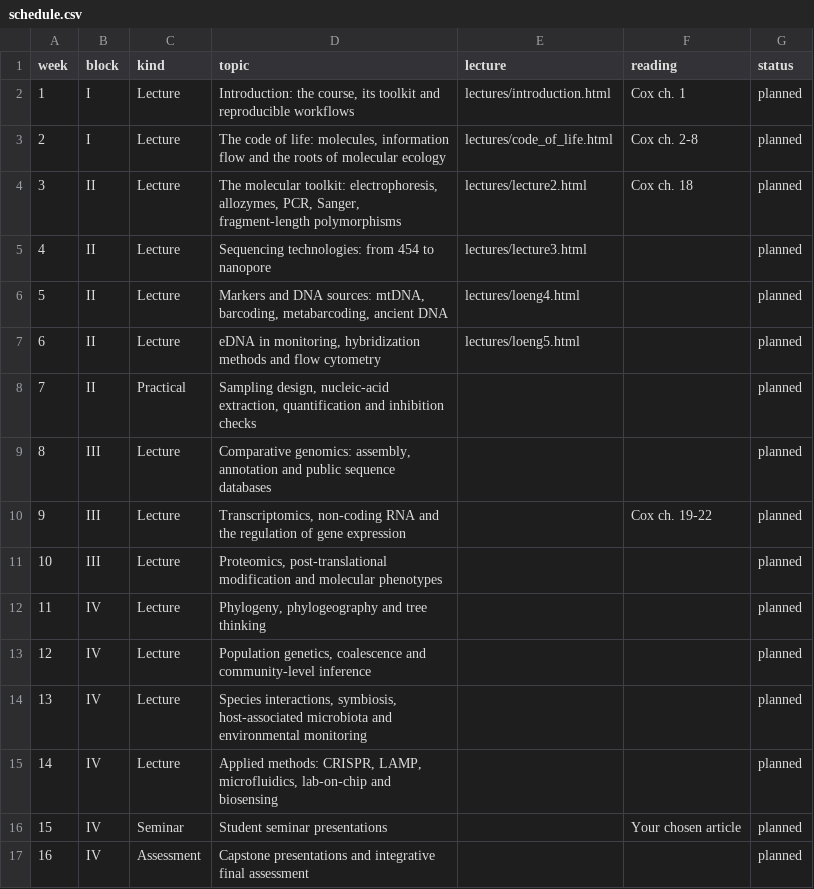
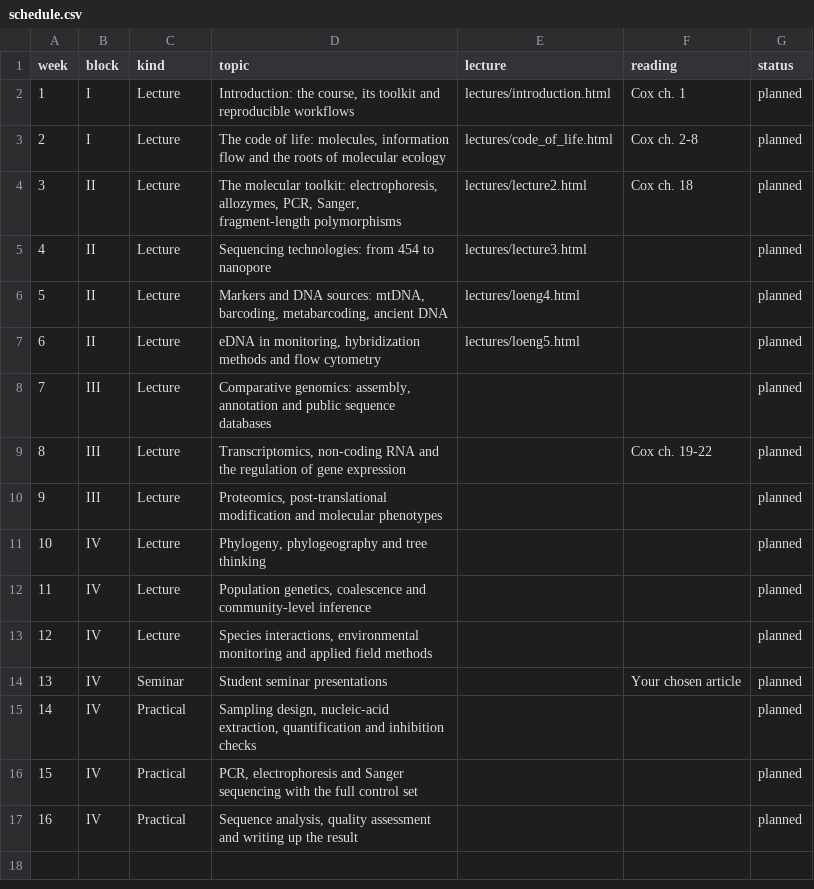
Before and after one commit to PeeterLaas/MolEcoMeth, a CSV file: data/schedule.csv, drawn as a sheet; removed rows and columns are numbered as before the commit, all else as after; the diff names each change by its address in the sheet, - before the commit and + after, or states it on an @@ line.

```diff
--- a/data/schedule.csv
+++ b/data/schedule.csv
-row 8: 7 | II | Practical | Sampling design, nucleic-acid extraction, quantification and inhibition checks |  |  | planned
@@ column A (week) renumbered between rows 8 and 14 @@
-D13 (topic): Species interactions, symbiosis, host-associated microbiota and environmental monitoring
+D13 (topic): Species interactions, environmental monitoring and applied field methods
-row 15: 14 | IV | Lecture | Applied methods: CRISPR, LAMP, microfluidics, lab-on-chip and biosensing |  |  | planned
+row 15: 14 | IV | Practical | Sampling design, nucleic-acid extraction, quantification and inhibition checks |  |  | planned
+row 16: 15 | IV | Practical | PCR, electrophoresis and Sanger sequencing with the full control set |  |  | planned
-C17 (kind): Assessment
+C17 (kind): Practical
-D17 (topic): Capstone presentations and integrative final assessment
+D17 (topic): Sequence analysis, quality assessment and writing up the result
```
Also changed, not shown: data/sessions.csv, 24 other files.
